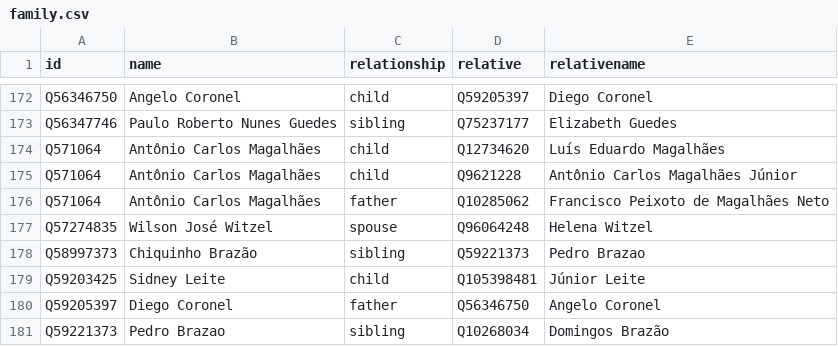
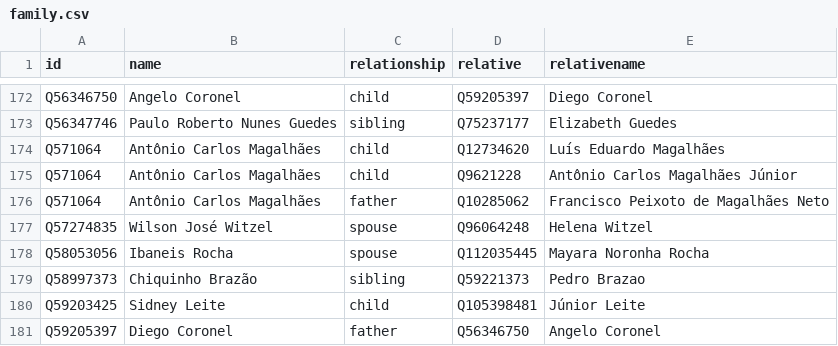
Before and after one commit to every-politician-scrapers/brazil-ministers, a CSV file: html/family.csv, drawn as a sheet; only a part is shown, gaps mark what is left out; the shorter side is filled out with more unchanged rows.

Commit message:
PCB update

```diff
--- a/html/family.csv
+++ b/html/family.csv
@@ -177,2 +177,3 @@ Q571064,Antônio Carlos Magalhães,father,Q10285062,Francisco Peixoto de Magalh
 Q57274835,Wilson José Witzel,spouse,Q96064248,Helena Witzel
+Q58053056,Ibaneis Rocha,spouse,Q112035445,Mayara Noronha Rocha
 Q58997373,Chiquinho Brazão,sibling,Q59221373,Pedro Brazao
```
